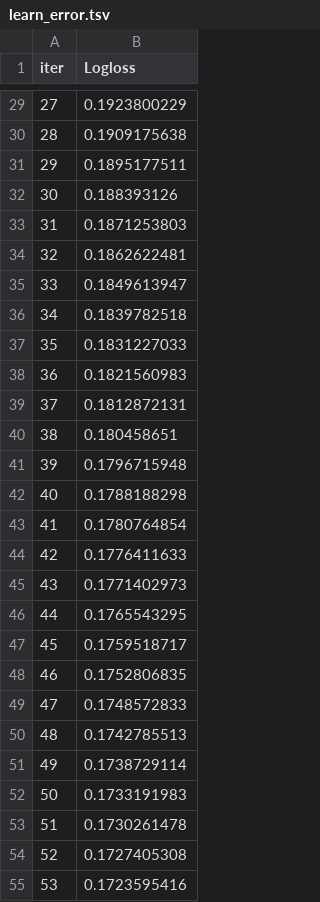
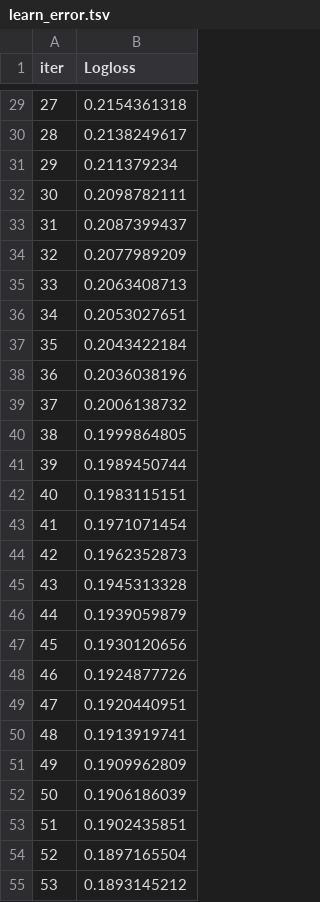
Before and after one commit to ouyyyyang/MLproject, a TSV file: machine_learning_project/code/catboost_info/learn_error.tsv, drawn as a sheet; only a part is shown, gaps mark what is left out; the diff covers the shown part only.

```diff
--- a/machine_learning_project/code/catboost_info/learn_error.tsv
+++ b/machine_learning_project/code/catboost_info/learn_error.tsv
@@ -29,27 +29,27 @@ iter	Logloss
-27	0.1923800229
-28	0.1909175638
-29	0.1895177511
-30	0.188393126
-31	0.1871253803
-32	0.1862622481
-33	0.1849613947
-34	0.1839782518
-35	0.1831227033
-36	0.1821560983
-37	0.1812872131
-38	0.180458651
-39	0.1796715948
-40	0.1788188298
-41	0.1780764854
-42	0.1776411633
-43	0.1771402973
-44	0.1765543295
-45	0.1759518717
-46	0.1752806835
-47	0.1748572833
-48	0.1742785513
-49	0.1738729114
-50	0.1733191983
-51	0.1730261478
-52	0.1727405308
-53	0.1723595416
+27	0.2154361318
+28	0.2138249617
+29	0.211379234
+30	0.2098782111
+31	0.2087399437
+32	0.2077989209
+33	0.2063408713
+34	0.2053027651
+35	0.2043422184
+36	0.2036038196
+37	0.2006138732
+38	0.1999864805
+39	0.1989450744
+40	0.1983115151
+41	0.1971071454
+42	0.1962352873
+43	0.1945313328
+44	0.1939059879
+45	0.1930120656
+46	0.1924877726
+47	0.1920440951
+48	0.1913919741
+49	0.1909962809
+50	0.1906186039
+51	0.1902435851
+52	0.1897165504
+53	0.1893145212
```
Also changed, not shown: 173 edited cells elsewhere in this file, machine_learning_project/code/catboost_info/time_left.tsv, 4 other files.
